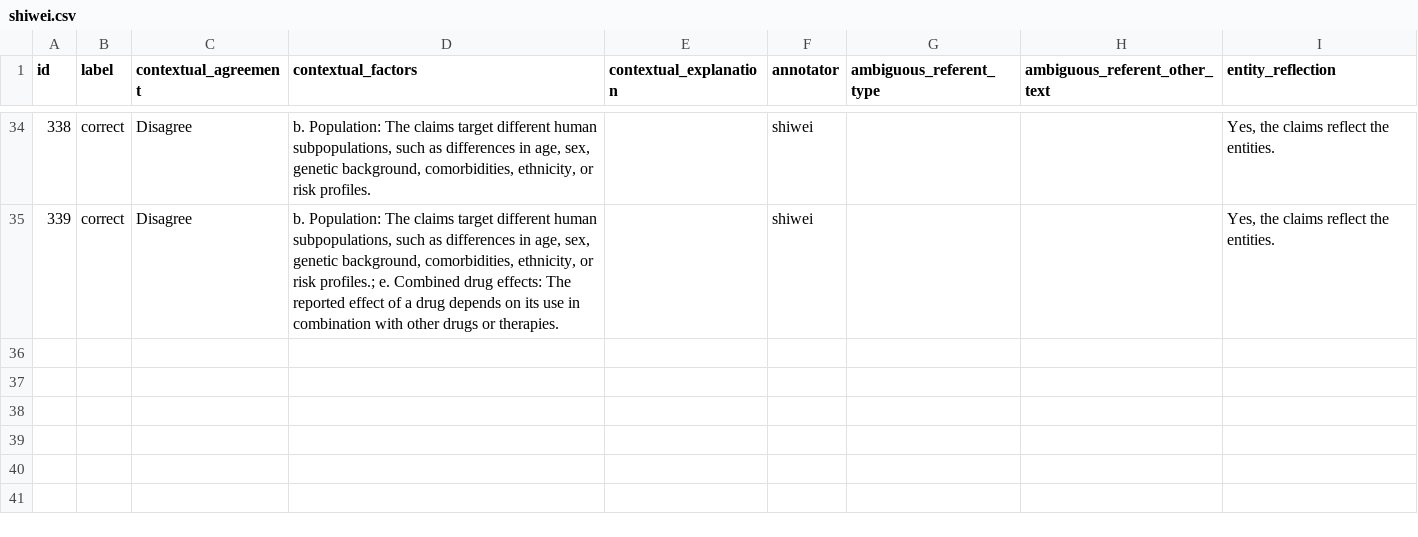
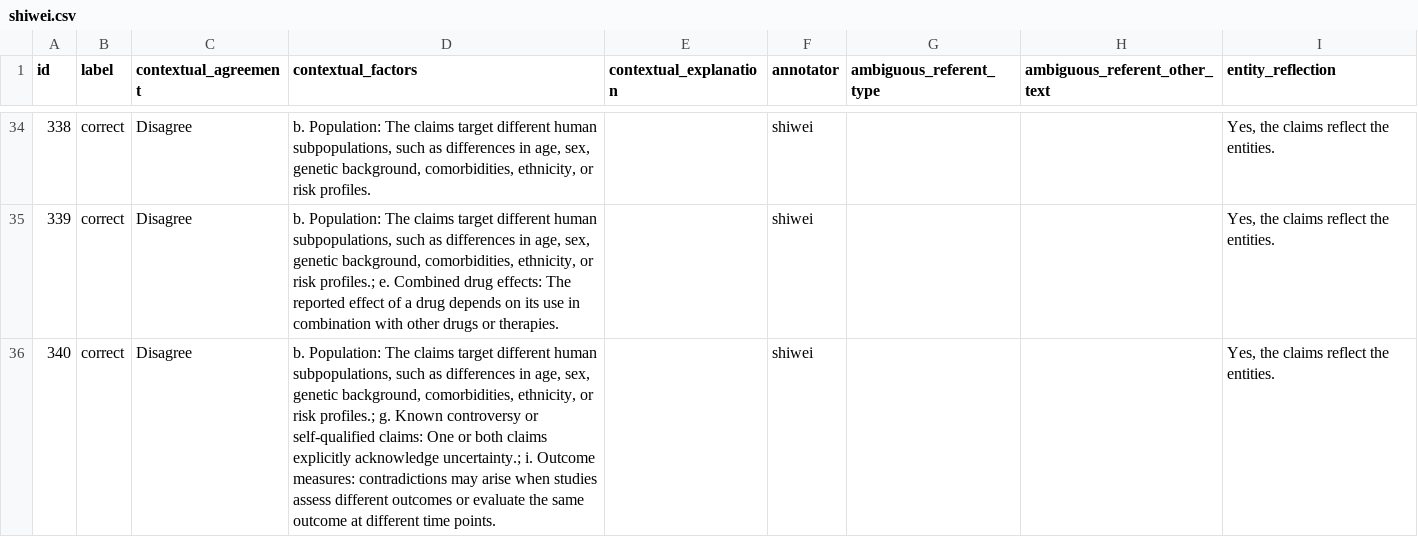
Before and after one commit to MengfeiLan/Annotation_Drug_Disease_Con, a CSV file: annotations/shiwei.csv, drawn as a sheet; only a part is shown, gaps mark what is left out.

Commit message:
Update annotations

```diff
--- a/annotations/shiwei.csv
+++ b/annotations/shiwei.csv
@@ -35 +35,2 @@ id,label,contextual_agreement,contextual_factors,contextual_explanation,annotato
 339,correct,Disagree,"b. Population: The claims target different human subpopulations, such as differences in age, sex, genetic background, comorbidities, ethnicity, or risk profiles.; e. Combined drug effects: The reported effect of a drug depends on its use in combination with other drugs or therapies.",,shiwei,,,"Yes, the claims reflect the entities."
+340,correct,Disagree,"b. Population: The claims target different human subpopulations, such as differences in age, sex, genetic background, comorbidities, ethnicity, or risk profiles.; g. Known controversy or self-qualified claims: One or both claims explicitly acknowledge uncertainty.; i. Outcome measures: contradictions may arise when studies assess different outcomes or evaluate the same outcome at different time points.",,shiwei,,,"Yes, the claims reflect the entities."
```
